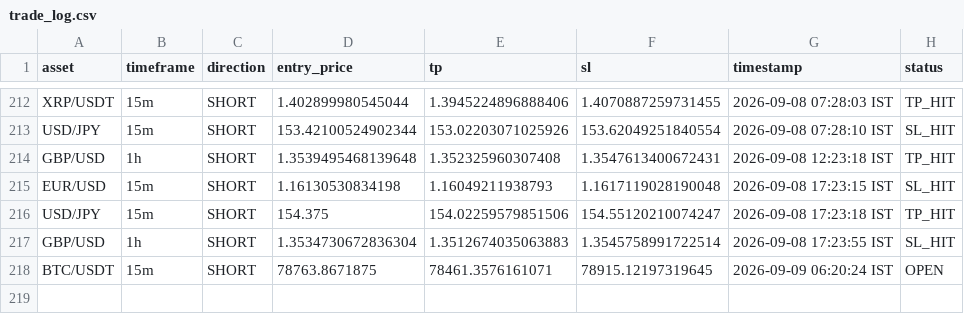
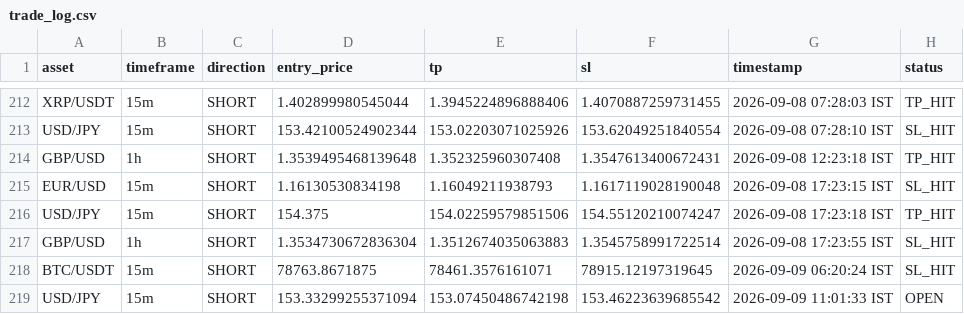
Before and after one commit to deepak3039/ai-trading-scanner, a CSV file: trade_log.csv, drawn as a sheet; only a part is shown, gaps mark what is left out.

```diff
--- a/trade_log.csv
+++ b/trade_log.csv
@@ -217,2 +217,3 @@ USD/JPY,15m,SHORT,154.375,154.02259579851506,154.55120210074247,2026-09-08 17:23
 GBP/USD,1h,SHORT,1.3534730672836304,1.3512674035063883,1.3545758991722514,2026-09-08 17:23:55 IST,SL_HIT
-BTC/USDT,15m,SHORT,78763.8671875,78461.3576161071,78915.12197319645,2026-09-09 06:20:24 IST,OPEN
+BTC/USDT,15m,SHORT,78763.8671875,78461.3576161071,78915.12197319645,2026-09-09 06:20:24 IST,SL_HIT
+USD/JPY,15m,SHORT,153.33299255371094,153.07450486742198,153.46223639685542,2026-09-09 11:01:33 IST,OPEN
```
